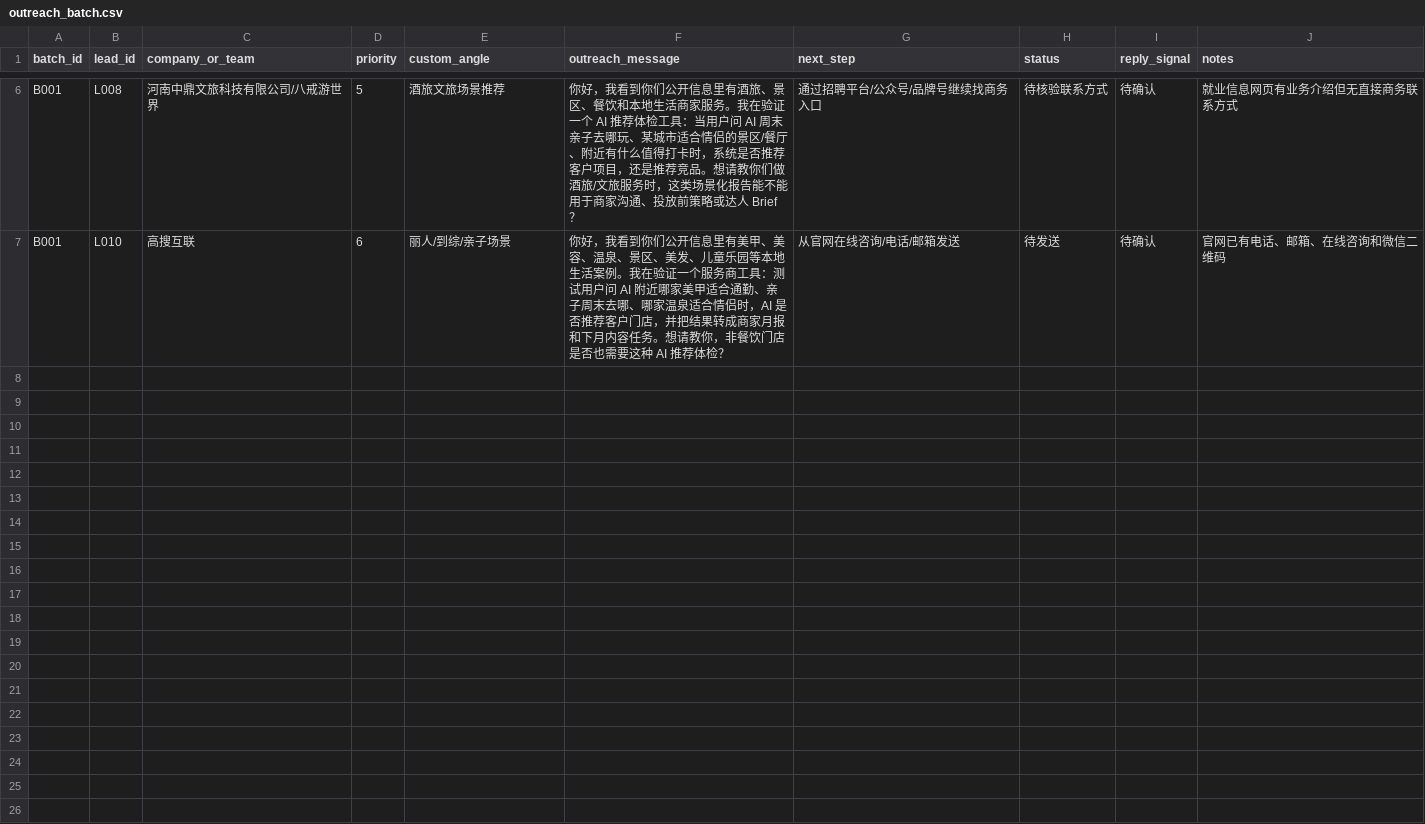
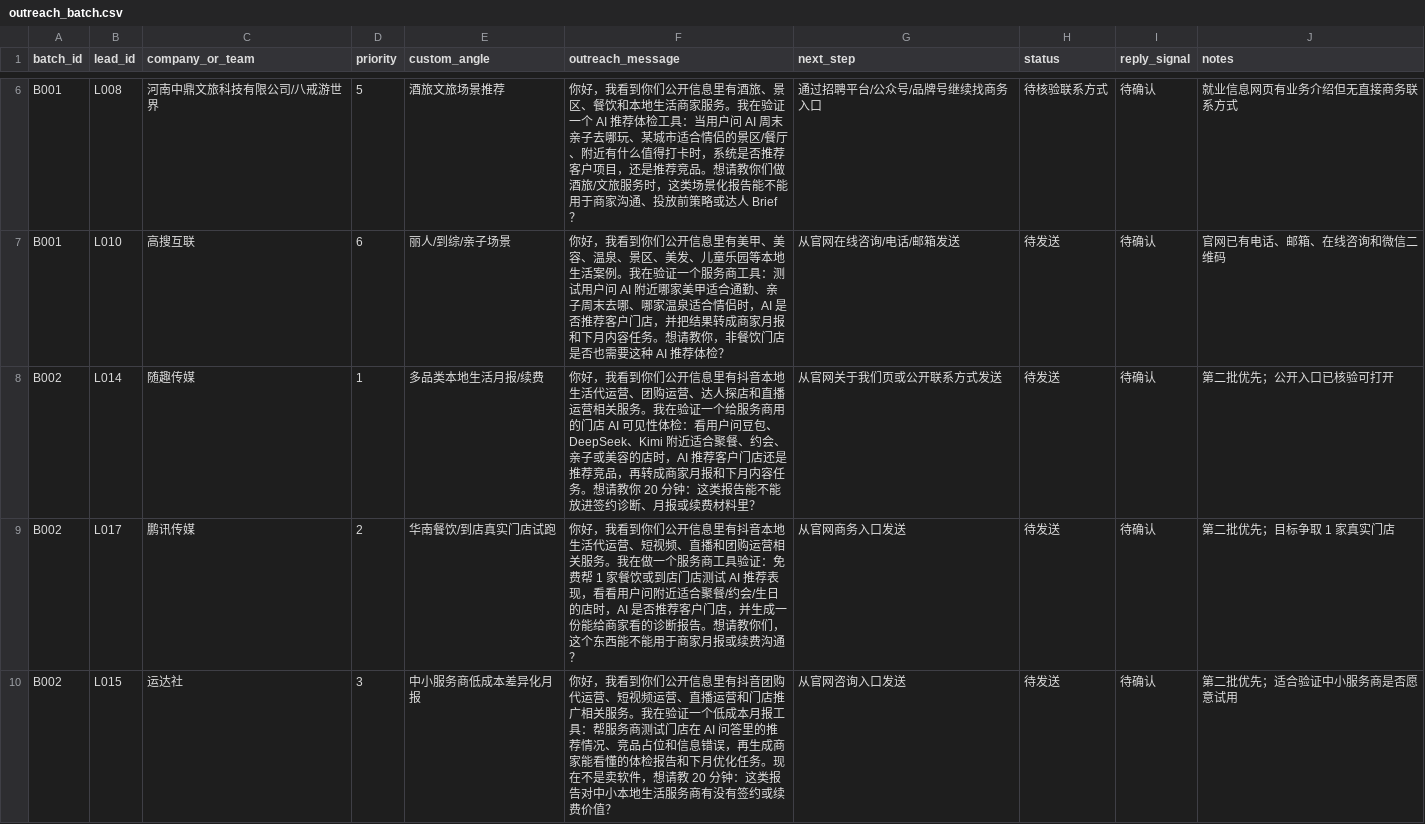
Before and after one commit to daniel-yu-gold/geo-research, a CSV file: templates/outreach_batch.csv, drawn as a sheet; only a part is shown, gaps mark what is left out; the diff covers the shown part only; the diff names each change by its address in the sheet, - before the commit and + after, or states it on an @@ line.

Commit message:
Add second outreach messages

```diff
--- a/templates/outreach_batch.csv
+++ b/templates/outreach_batch.csv
+row 8: B002 | L014 | 随趣传媒 | 1 | 多品类本地生活月报/续费 | 你好，我看到你们公开信息里有抖音本地生活代运营、团购运营、达人探店和直播运营相关服务。我在验证一个给服务商用的门店 AI 可见性体检：看用户问豆包、DeepSeek、Kimi 附近适合聚餐、约会、亲子或美容的店时，AI 推荐客户门店还是推荐竞品，再转成商家月报和下月内容任务。想请教你 20 分钟：这类报告能不能放进签约诊断、月报或续费材料里？ | 从官网关于我们页或公开联系方式发送 | 待发送 | 待确认 | 第二批优先；公开入口已核验可打开
+row 9: B002 | L017 | 鹏讯传媒 | 2 | 华南餐饮/到店真实门店试跑 | 你好，我看到你们公开信息里有抖音本地生活代运营、短视频、直播和团购运营相关服务。我在做一个服务商工具验证：免费帮 1 家餐饮或到店门店测试 AI 推荐表现，看看用户问附近适合聚餐/约会/生日的店时，AI 是否推荐客户门店，并生成一份能给商家看的诊断报告。想请教你们，这个东西能不能用于商家月报或续费沟通？ | 从官网商务入口发送 | 待发送 | 待确认 | 第二批优先；目标争取 1 家真实门店
+row 10: B002 | L015 | 运达社 | 3 | 中小服务商低成本差异化月报 | 你好，我看到你们公开信息里有抖音团购代运营、短视频运营、直播运营和门店推广相关服务。我在验证一个低成本月报工具：帮服务商测试门店在 AI 问答里的推荐情况、竞品占位和信息错误，再生成商家能看懂的体检报告和下月优化任务。现在不是卖软件，想请教 20 分钟：这类报告对中小本地生活服务商有没有签约或续费价值？ | 从官网咨询入口发送 | 待发送 | 待确认 | 第二批优先；适合验证中小服务商是否愿意试用
```
Also changed, not shown: 2 added rows elsewhere in this file.
